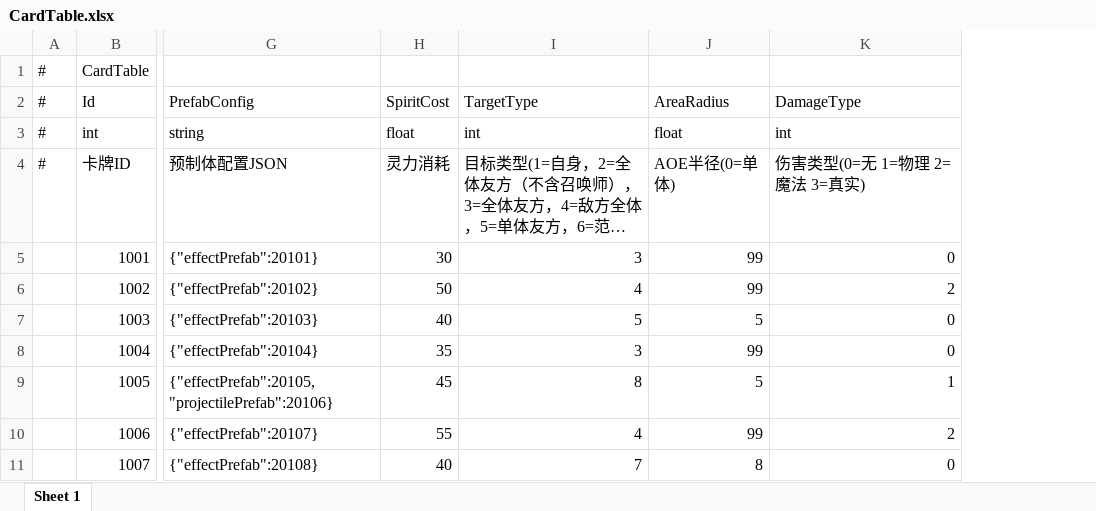
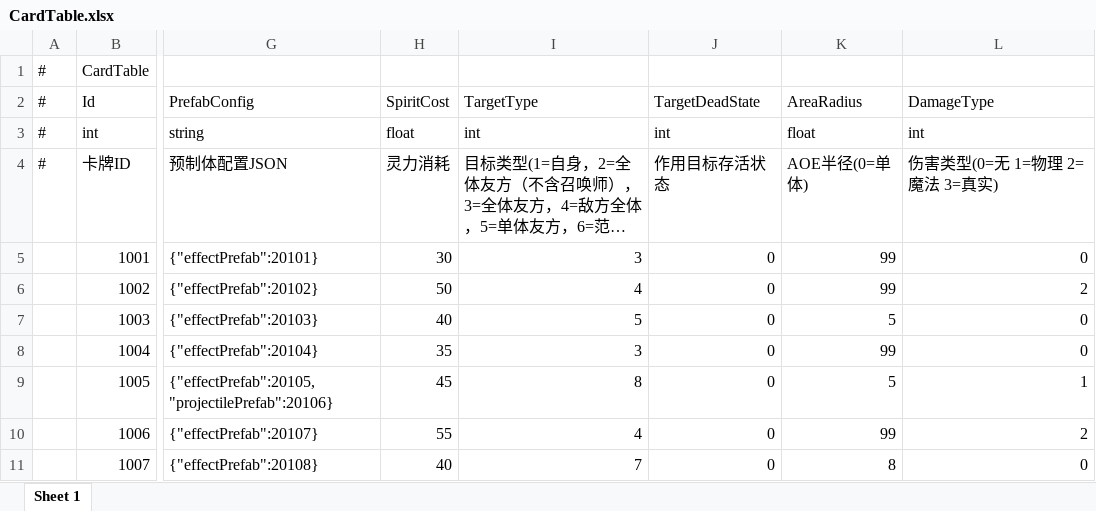
Before and after one commit to TXYzznc/GP, an Excel workbook: AAAGameData/DataTables/CardTable.xlsx, sheet Sheet 1, drawn as a sheet; only a part is shown, gaps mark what is left out; long unchanged cells end in …; values as stored, in another font and other column widths than the file's, no borders; the diff names each change by its address in the sheet, - before the commit and + after, or states it on an @@ line.

Commit message:
配置表：新增 TargetDeadState 字段支持
- CardTable：支持目标存活状态过滤（0=仅活着，1=仅死亡，2=全部）
- SummonerSkillTable：支持技能目标存活状态过滤
- SummonChessSkillTable：支持棋子技能目标存活状态过滤
- EnemyEntityTable、EnemyTable 等表：同步生成

用途：使复活术等效果能够作用于死亡单位

```diff
--- a/AAAGameData/DataTables/CardTable.xlsx (sheet Sheet 1)
+++ b/AAAGameData/DataTables/CardTable.xlsx (sheet Sheet 1)
+column J (TargetDeadState), rows 3-11: int | 作用目标存活状态 | 0 | 0 | 0 | 0 | 0 | 0 | 0
```
Also changed, not shown: AAAGameData/DataTables/EnemyEntityTable.xlsx, AAAGameData/DataTables/EnemyTable.xlsx, 22 other files.
